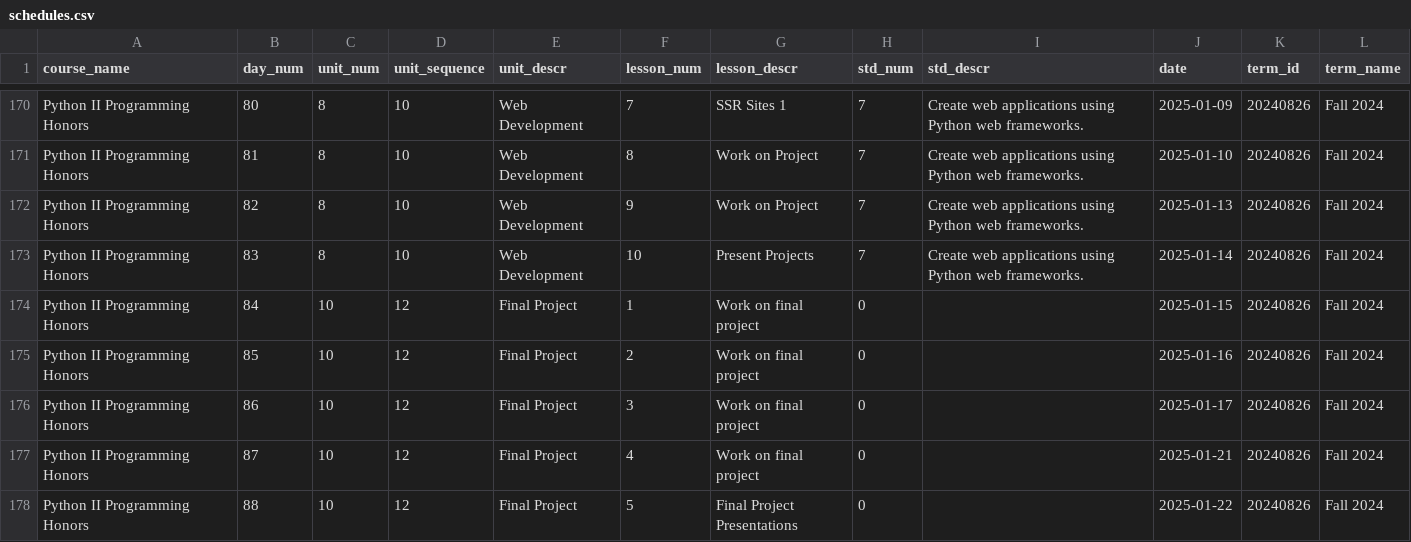
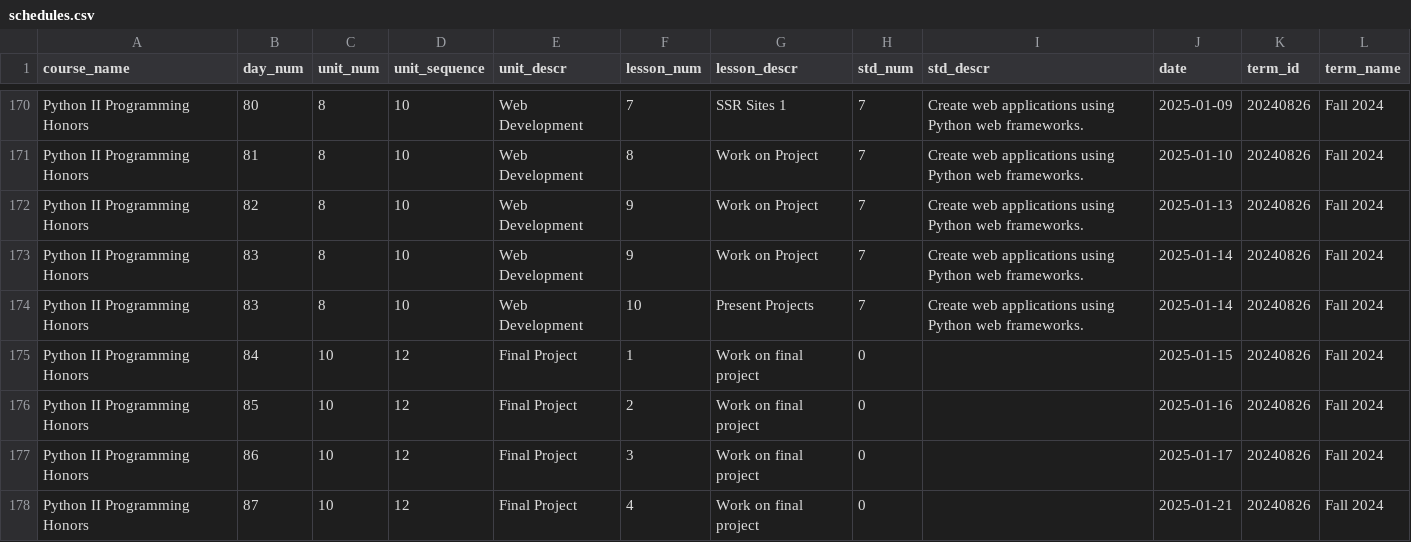
Before and after one commit to whlapinel/course-manager, a CSV file: cmd/data/csv_files/schedules.csv, drawn as a sheet; only a part is shown, gaps mark what is left out; the shorter side is filled out with more unchanged rows; the diff names each change by its address in the sheet, - before the commit and + after, or states it on an @@ line.

Commit message:
course schedule

```diff
--- a/cmd/data/csv_files/schedules.csv
+++ b/cmd/data/csv_files/schedules.csv
+row 173: Python II Programming Honors | 83 | 8 | 10 | Web Development | 9 | Work on Project | 7 | Create web applications using Python web frameworks. | 2025-01-14 | 20240826 | Fall 2024
```
Also changed, not shown: 10 other files.
